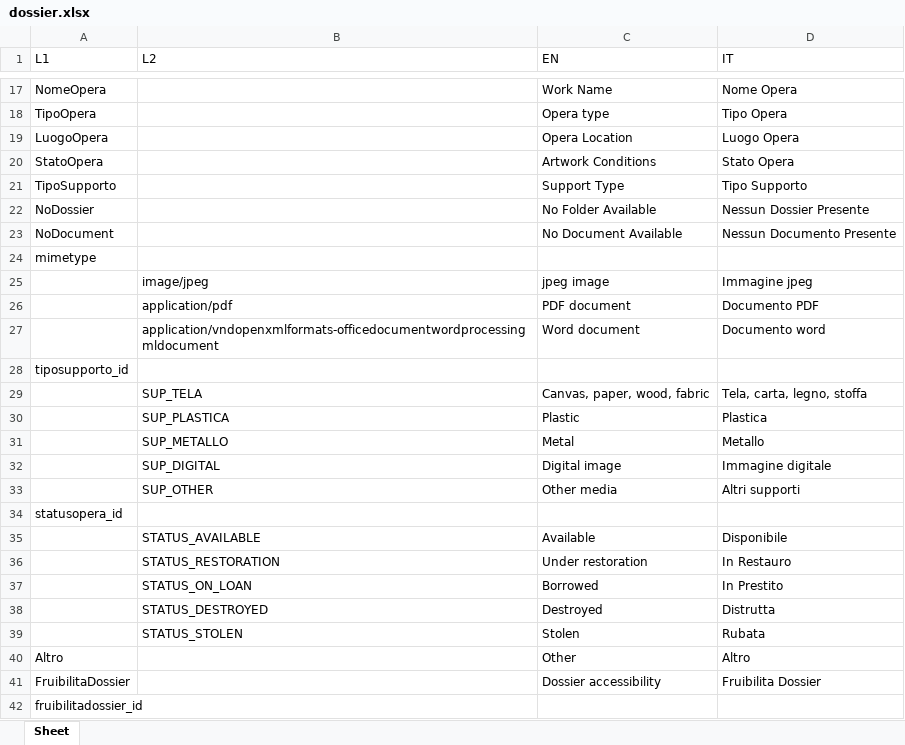
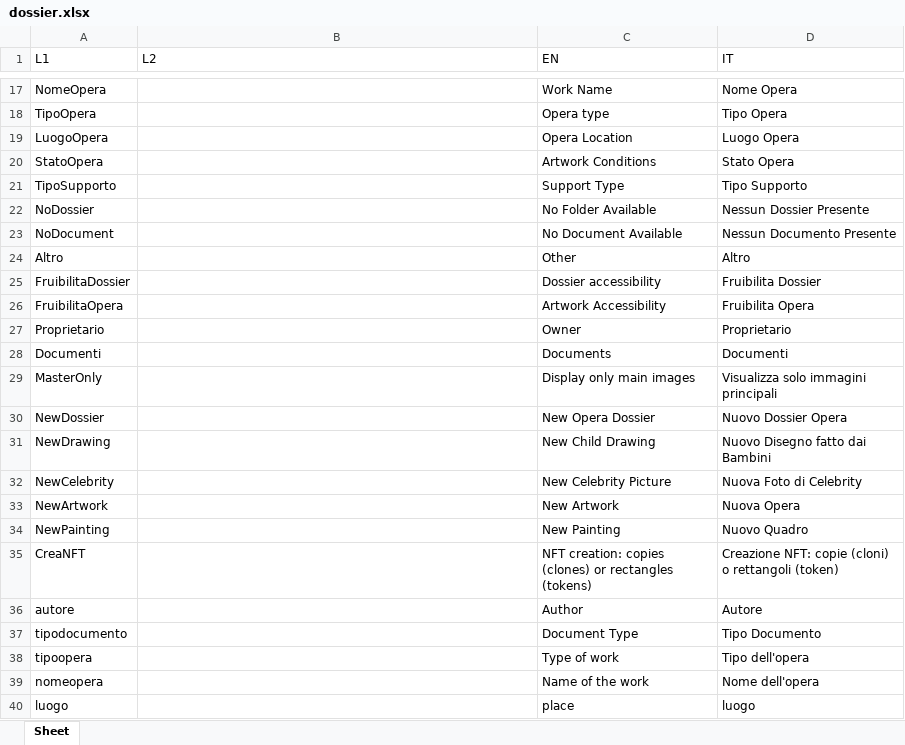
Before and after one commit to RobertoPirrone/digitaltechne, an Excel workbook: src/frontend/prepare_i18n/dossier.xlsx, sheet Sheet, drawn as a sheet; only a part is shown, gaps mark what is left out; the shorter side is filled out with more unchanged rows; values as stored, in another font and other column widths than the file's, no borders; removed rows and columns are numbered as before the commit, all else as after; the diff covers the shown part only; the diff names each change by its address in the sheet, - before the commit and + after, or states it on an @@ line.

```diff
--- a/src/frontend/prepare_i18n/dossier.xlsx (sheet Sheet)
+++ b/src/frontend/prepare_i18n/dossier.xlsx (sheet Sheet)
-row 24: mimetype
-row 25:  | image/jpeg | jpeg image | Immagine jpeg
-row 26:  | application/pdf | PDF document | Documento PDF
-row 27:  | application/vndopenxmlformats-officedocumentwordprocessingmldocument | Word document | Documento word
-row 28: tiposupporto_id
-row 29:  | SUP_TELA | Canvas, paper, wood, fabric | Tela, carta, legno, stoffa
-row 30:  | SUP_PLASTICA | Plastic | Plastica
-row 31:  | SUP_METALLO | Metal | Metallo
-row 32:  | SUP_DIGITAL | Digital image | Immagine digitale
-row 33:  | SUP_OTHER | Other media | Altri supporti
-row 34: statusopera_id
-row 35:  | STATUS_AVAILABLE | Available | Disponibile
-row 36:  | STATUS_RESTORATION | Under restoration | In Restauro
-row 37:  | STATUS_ON_LOAN | Borrowed | In Prestito
-row 38:  | STATUS_DESTROYED | Destroyed | Distrutta
-row 39:  | STATUS_STOLEN | Stolen | Rubata
-row 42: fruibilitadossier_id
```
Also changed, not shown: 2 added rows and 16 removed rows elsewhere in this sheet, 3 other files.
